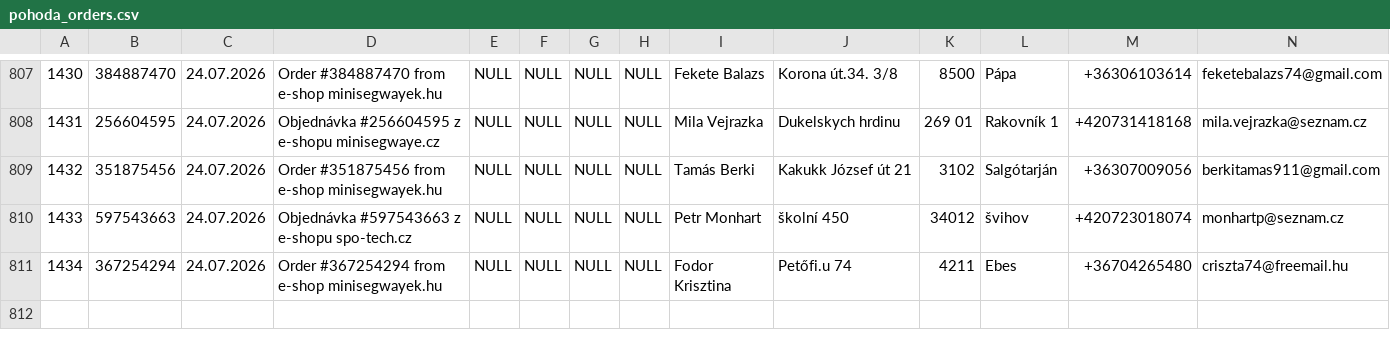
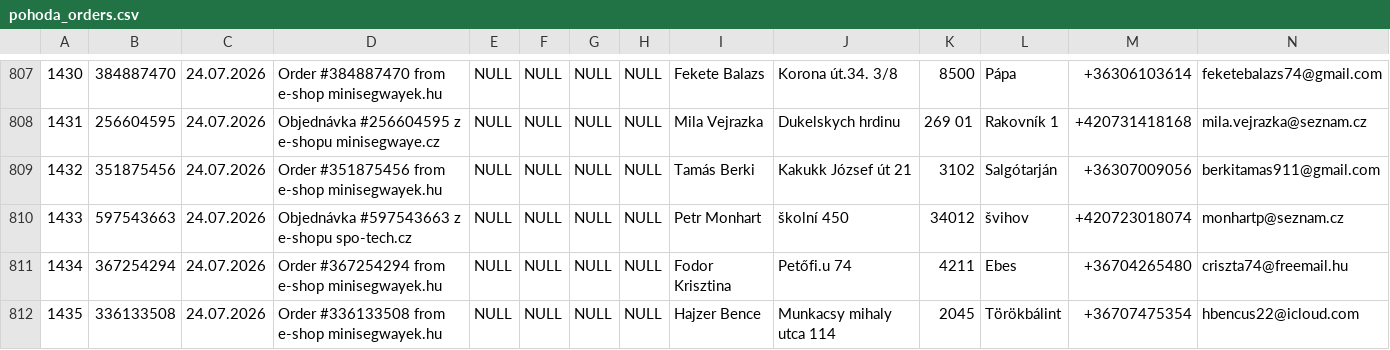
Before and after one commit to siso9993/orders-api, a CSV file: api/pohoda_orders.csv, drawn as a sheet; only a part is shown, gaps mark what is left out; rows hold the shown columns only; the diff names each change by its address in the sheet, - before the commit and + after, or states it on an @@ line.

```diff
--- a/api/pohoda_orders.csv
+++ b/api/pohoda_orders.csv
+row 812: 1435 | 336133508 | 24.07.2026 | Order #336133508 from e-shop minisegwayek.hu | NULL | NULL | NULL | NULL | Hajzer Bence | Munkacsy mihaly utca 114 | 2045 | Törökbálint | +36707475354 | hbencus22@icloud.com
```
